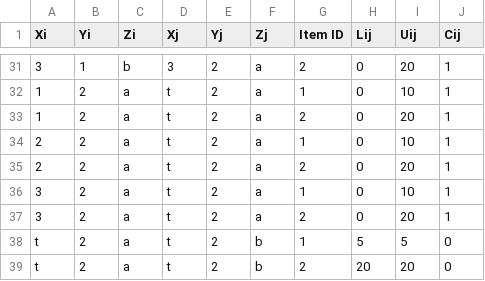
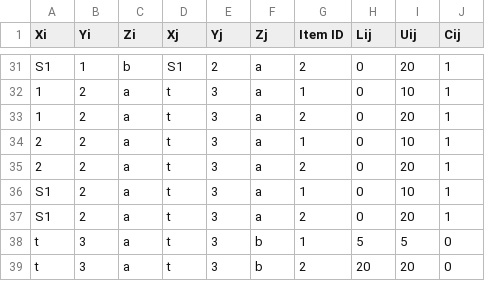
Before and after one commit to matthewhuntt/SDTeam21, a CSV file: MCNFData.csv, drawn as a sheet; only a part is shown, gaps mark what is left out; the diff covers the shown part only; the diff names each change by its address in the sheet, - before the commit and + after, or states it on an @@ line.

```diff
--- a/MCNFData.csv
+++ b/MCNFData.csv
-A31 (Xi): 3
+A31 (Xi): S1
-D31 (Xj): 3
+D31 (Xj): S1
-E32:E39 (Yj): 2
+E32:E39 (Yj): 3
-A36:A37 (Xi): 3
+A36:A37 (Xi): S1
-B38:B39 (Yi): 2
+B38:B39 (Yi): 3
```
Also changed, not shown: 16 edited cells elsewhere in this file.
